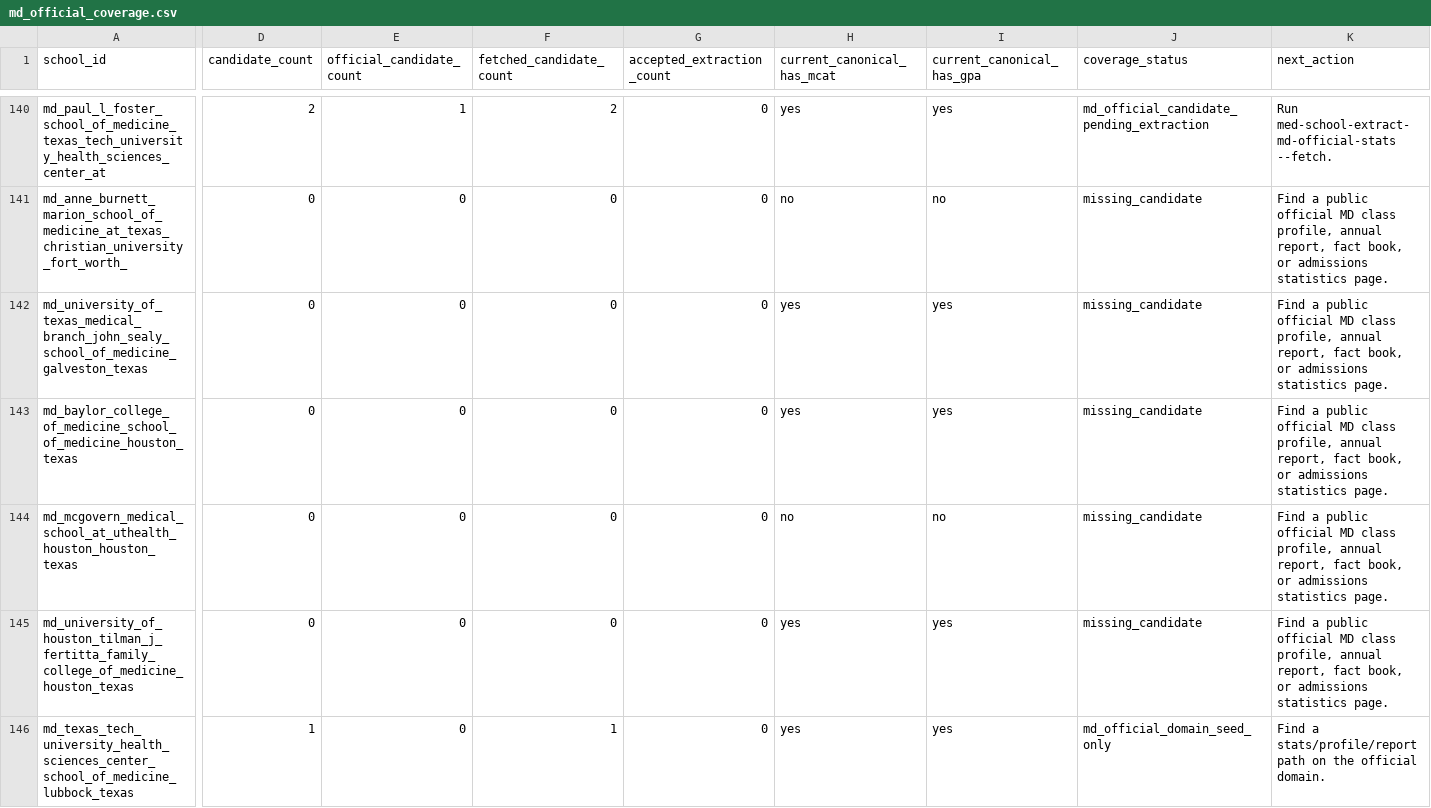
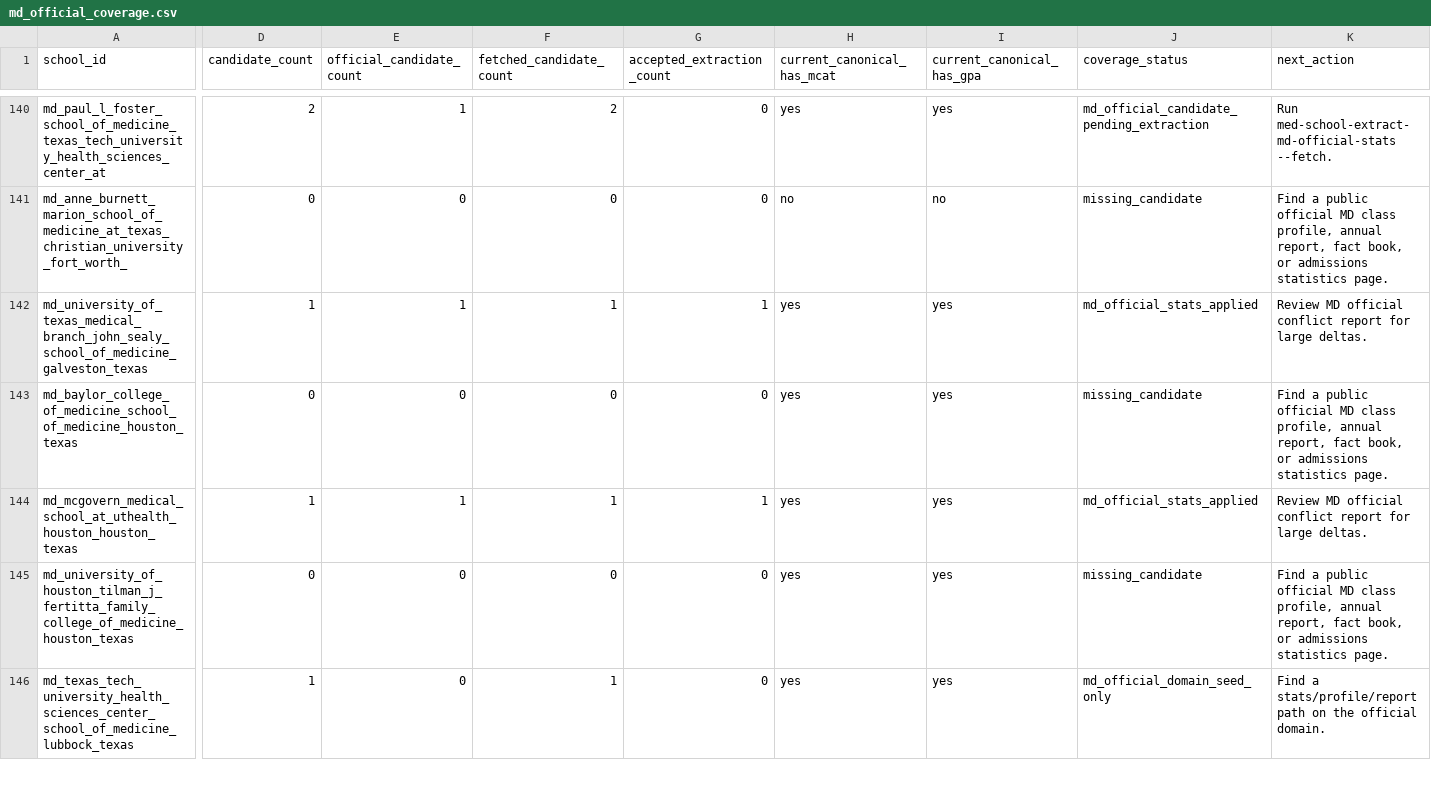
Before and after one commit to justin-napolitano/med-school-ranker, a CSV file: outputs/md_official_coverage.csv, drawn as a sheet; only a part is shown, gaps mark what is left out; the diff covers the shown part only; the diff names each change by its address in the sheet, - before the commit and + after, or states it on an @@ line.

```diff
--- a/outputs/md_official_coverage.csv
+++ b/outputs/md_official_coverage.csv
-D142 (candidate_count): 0
+D142 (candidate_count): 1
-E142 (official_candidate_count): 0
+E142 (official_candidate_count): 1
-F142 (fetched_candidate_count): 0
+F142 (fetched_candidate_count): 1
-G142 (accepted_extraction_count): 0
+G142 (accepted_extraction_count): 1
-J142 (coverage_status): missing_candidate
+J142 (coverage_status): md_official_stats_applied
-K142 (next_action): Find a public official MD class profile, annual report, fact book, or admissions statistics page.
+K142 (next_action): Review MD official conflict report for large deltas.
-D144 (candidate_count): 0
+D144 (candidate_count): 1
-E144 (official_candidate_count): 0
+E144 (official_candidate_count): 1
-F144 (fetched_candidate_count): 0
+F144 (fetched_candidate_count): 1
-G144 (accepted_extraction_count): 0
+G144 (accepted_extraction_count): 1
-H144 (current_canonical_has_mcat): no
+H144 (current_canonical_has_mcat): yes
-I144 (current_canonical_has_gpa): no
+I144 (current_canonical_has_gpa): yes
-J144 (coverage_status): missing_candidate
+J144 (coverage_status): md_official_stats_applied
-K144 (next_action): Find a public official MD class profile, annual report, fact book, or admissions statistics page.
+K144 (next_action): Review MD official conflict report for large deltas.
```
Also changed, not shown: 168 edited cells elsewhere in this file, data/normalized/admissions_stats.csv, outputs/calculated_rankings.csv, 26 other files.
